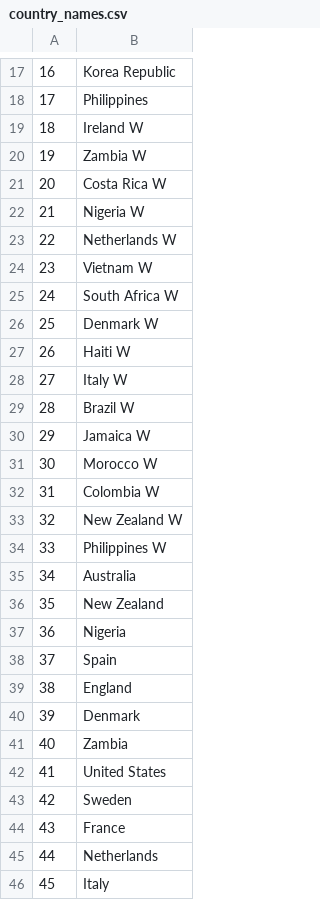
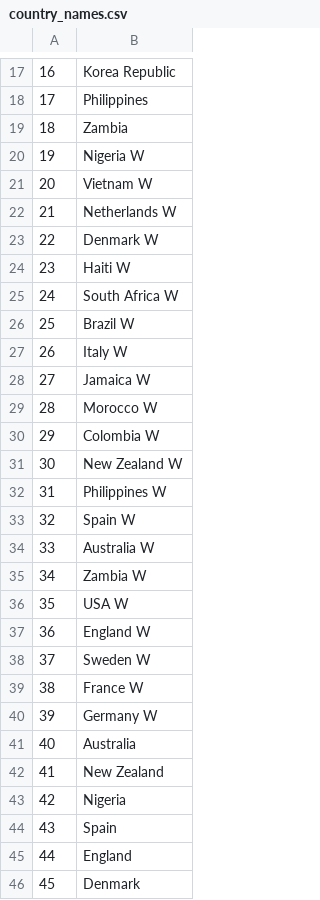
Before and after one commit to markbneal/FIFA_WWC_2023, a CSV file: country_names.csv, drawn as a sheet; only a part is shown, gaps mark what is left out; the diff covers the shown part only.

```diff
--- a/country_names.csv
+++ b/country_names.csv
@@ -18,29 +18,29 @@
 "17","Philippines"
-"18","Ireland W"
-"19","Zambia W"
-"20","Costa Rica W"
-"21","Nigeria W"
-"22","Netherlands W"
-"23","Vietnam W"
+"18","Zambia"
+"19","Nigeria W"
+"20","Vietnam W"
+"21","Netherlands W"
+"22","Denmark W"
+"23","Haiti W"
 "24","South Africa W"
-"25","Denmark W"
-"26","Haiti W"
-"27","Italy W"
-"28","Brazil W"
-"29","Jamaica W"
-"30","Morocco W"
-"31","Colombia W"
-"32","New Zealand W"
-"33","Philippines W"
-"34","Australia"
-"35","New Zealand"
-"36","Nigeria"
-"37","Spain"
-"38","England"
-"39","Denmark"
-"40","Zambia"
-"41","United States"
-"42","Sweden"
-"43","France"
-"44","Netherlands"
-"45","Italy"
+"25","Brazil W"
+"26","Italy W"
+"27","Jamaica W"
+"28","Morocco W"
+"29","Colombia W"
+"30","New Zealand W"
+"31","Philippines W"
+"32","Spain W"
+"33","Australia W"
+"34","Zambia W"
+"35","USA W"
+"36","England W"
+"37","Sweden W"
+"38","France W"
+"39","Germany W"
+"40","Australia"
+"41","New Zealand"
+"42","Nigeria"
+"43","Spain"
+"44","England"
+"45","Denmark"
```
Also changed, not shown: 18 edited cells elsewhere in this file, 11 other files.
